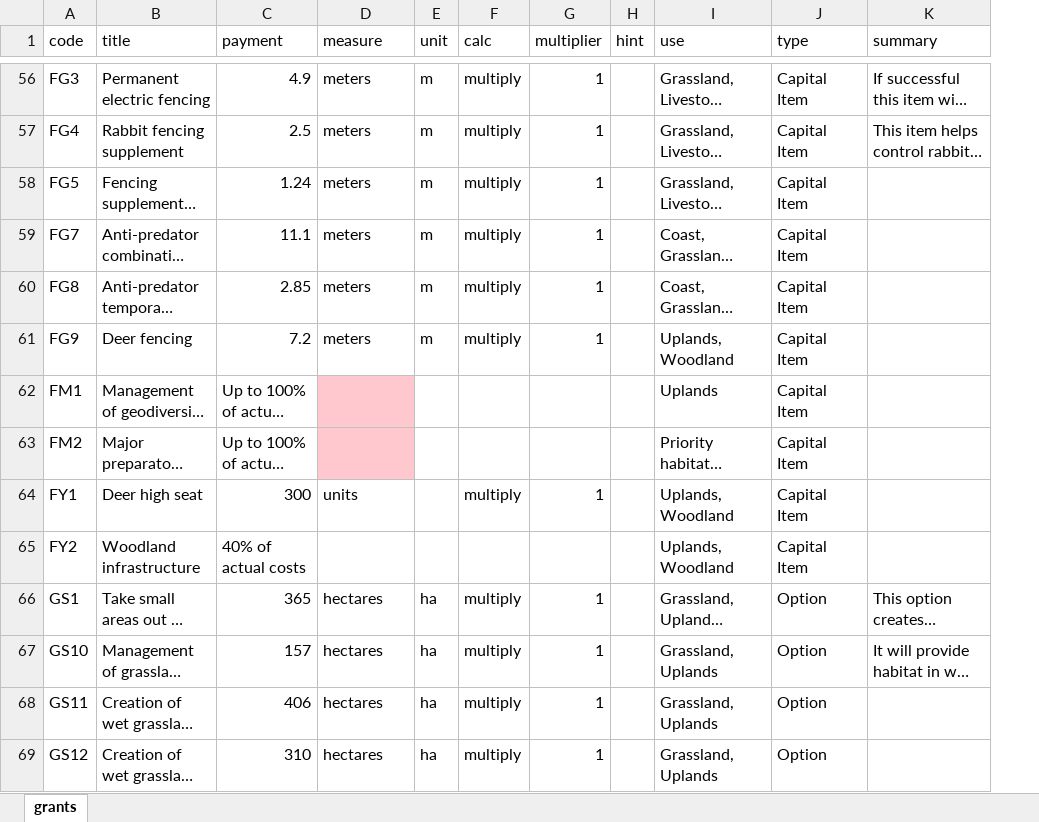
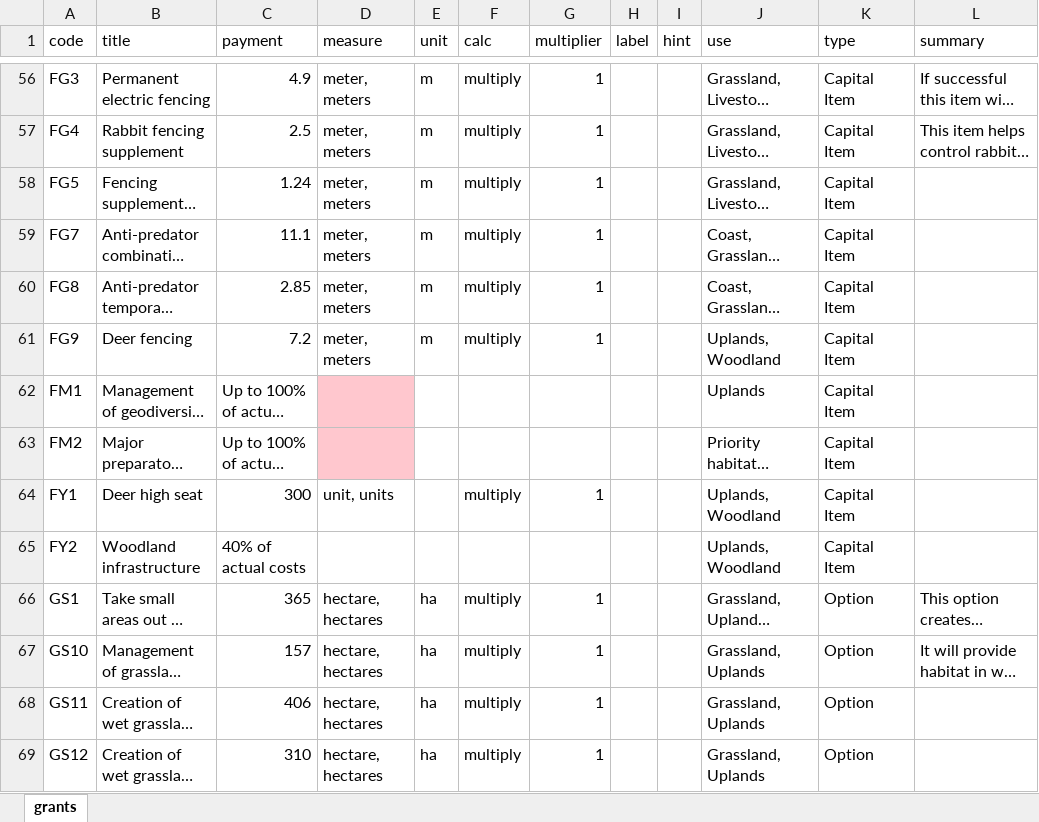
Before and after one commit to DEFRA/local-nature-recovery-prototype, an Excel workbook: app/data/Reference Data for CS Mid Tier and Higher Tier Options and Capital Items.xlsx, sheet grants, drawn as a sheet; only a part is shown, gaps mark what is left out; long unchanged cells end in …; values as stored, in another font and other column widths than the file's, no borders; the diff covers the shown part only; the diff names each change by its address in the sheet, - before the commit and + after, or states it on an @@ line.

Commit message:
edited the data file to pull units of measurement into the pages

```diff
--- a/app/data/Reference Data for CS Mid Tier and Higher Tier Options and Capital Items.xlsx (sheet grants)
+++ b/app/data/Reference Data for CS Mid Tier and Higher Tier Options and Capital Items.xlsx (sheet grants)
+column H (label), empty
-D56:D61 (measure): meters
+D56:D61 (measure): meter, meters
-D64 (measure): units
+D64 (measure): unit, units
-D66:D69 (measure): hectares
+D66:D69 (measure): hectare, hectares
```
Also changed, not shown: 192 edited cells and cell formats elsewhere in this sheet, 4 other files.
